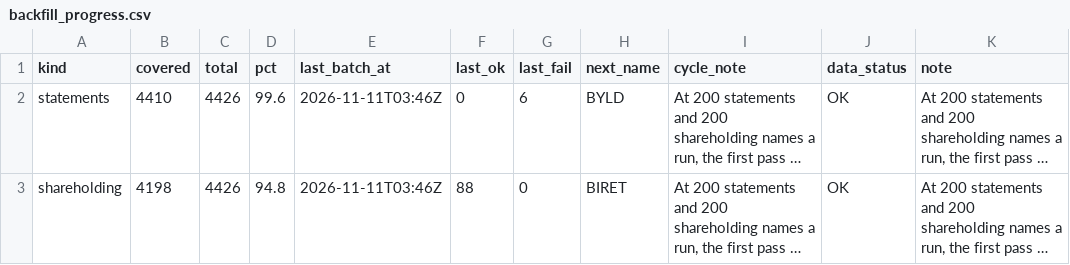
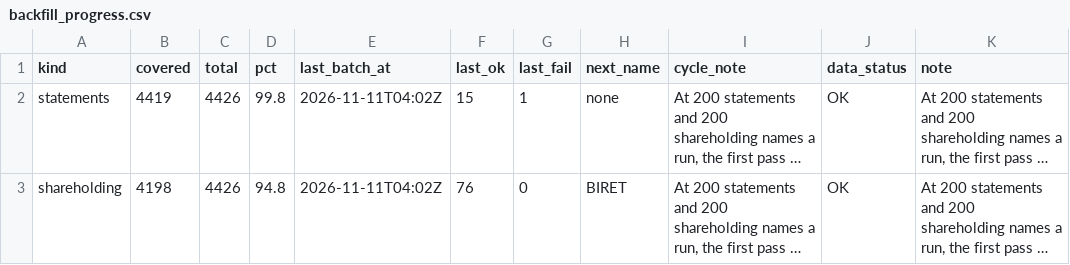
Before and after one commit to PatelNicknp/nicks-india-stock-desk, a CSV file: data/backfill_progress.csv, drawn as a sheet; only a part is shown; long unchanged cells end in …; the diff names each change by its address in the sheet, - before the commit and + after, or states it on an @@ line.

```diff
--- a/data/backfill_progress.csv
+++ b/data/backfill_progress.csv
-B2 (covered): 4410
+B2 (covered): 4419
-D2 (pct): 99.6
+D2 (pct): 99.8
-E2:E3 (last_batch_at): 2026-11-11T03:46Z
+E2:E3 (last_batch_at): 2026-11-11T04:02Z
-F2 (last_ok): 0
+F2 (last_ok): 15
-G2 (last_fail): 6
+G2 (last_fail): 1
-H2 (next_name): BYLD
+H2 (next_name): none
-F3 (last_ok): 88
+F3 (last_ok): 76
```
Also changed, not shown: cache/earnings.csv, data/company_lines.csv, 5 other files.
